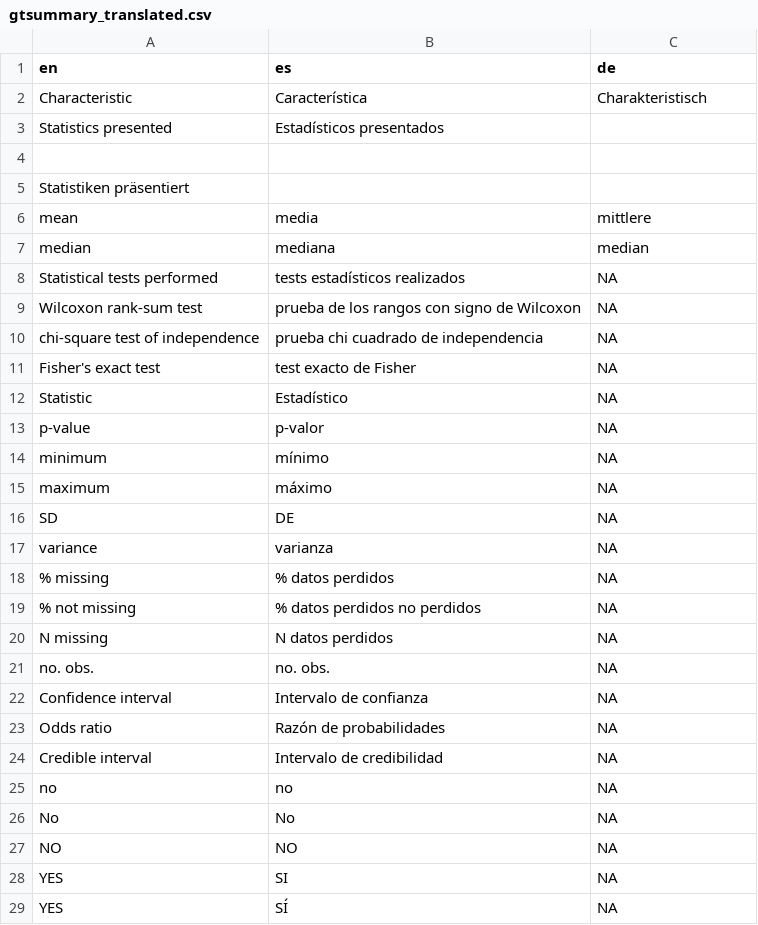
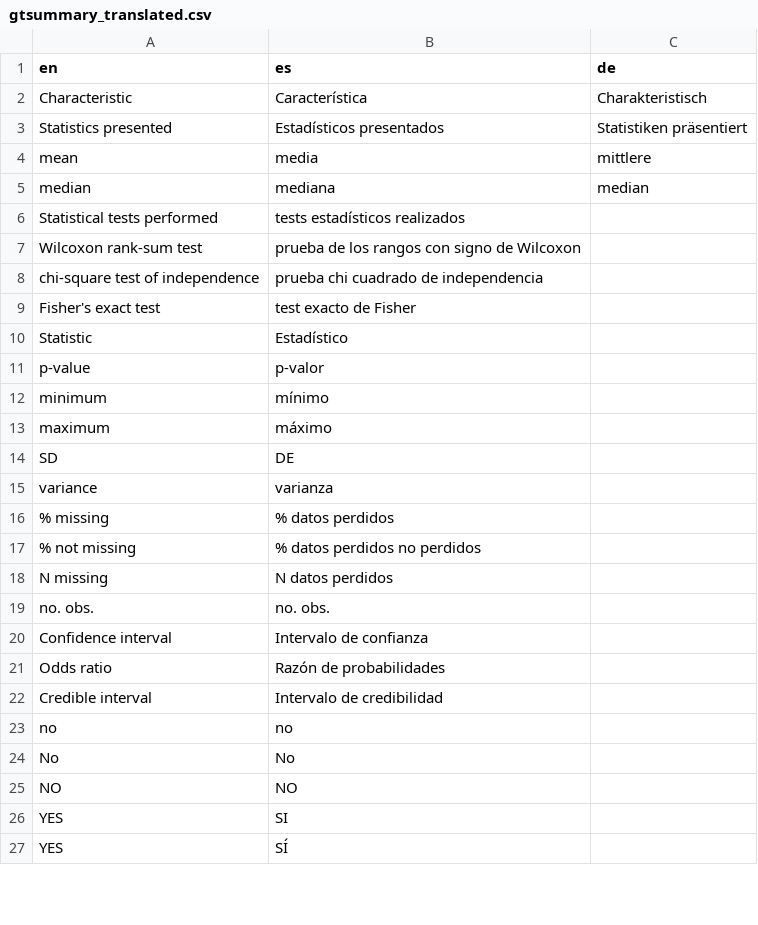
Before and after one commit to ddsjoberg/gtsummary, a CSV file: data-raw/gtsummary_translated.csv, drawn as a sheet; only a part is shown; the diff covers the shown part only.

Commit message:
adding translation data to internal, added language theme, and translation function

```diff
--- a/data-raw/gtsummary_translated.csv
+++ b/data-raw/gtsummary_translated.csv
@@ -2,28 +2,26 @@ en,es,de
 Characteristic,Característica,Charakteristisch
-Statistics presented,Estadísticos presentados,
-
-Statistiken präsentiert
+Statistics presented,Estadísticos presentados,Statistiken präsentiert
 mean,media,mittlere
 median,mediana,median
-Statistical tests performed,tests estadísticos realizados,NA
-Wilcoxon rank-sum test,prueba de los rangos con signo de Wilcoxon,NA
-chi-square test of independence,prueba chi cuadrado de independencia,NA
-Fisher's exact test,test exacto de Fisher,NA
-Statistic,Estadístico,NA
-p-value,p-valor,NA
-minimum,mínimo,NA
-maximum,máximo,NA
-SD,DE,NA
-variance,varianza,NA
-% missing,% datos perdidos,NA
-% not missing,% datos perdidos no perdidos,NA
-N missing,N datos perdidos,NA
-no. obs.,no. obs.,NA
-Confidence interval,Intervalo de confianza,NA
-Odds ratio,Razón de probabilidades,NA
-Credible interval,Intervalo de credibilidad,NA
-no,no,NA
-No,No,NA
-NO,NO,NA
-YES,SI,NA
-YES,SÍ,NA
+Statistical tests performed,tests estadísticos realizados,
+Wilcoxon rank-sum test,prueba de los rangos con signo de Wilcoxon,
+chi-square test of independence,prueba chi cuadrado de independencia,
+Fisher's exact test,test exacto de Fisher,
+Statistic,Estadístico,
+p-value,p-valor,
+minimum,mínimo,
+maximum,máximo,
+SD,DE,
+variance,varianza,
+% missing,% datos perdidos,
+% not missing,% datos perdidos no perdidos,
+N missing,N datos perdidos,
+no. obs.,no. obs.,
+Confidence interval,Intervalo de confianza,
+Odds ratio,Razón de probabilidades,
+Credible interval,Intervalo de credibilidad,
+no,no,
+No,No,
+NO,NO,
+YES,SI,
+YES,SÍ,
```
Also changed, not shown: 7 edited cells elsewhere in this file, 5 other files.
